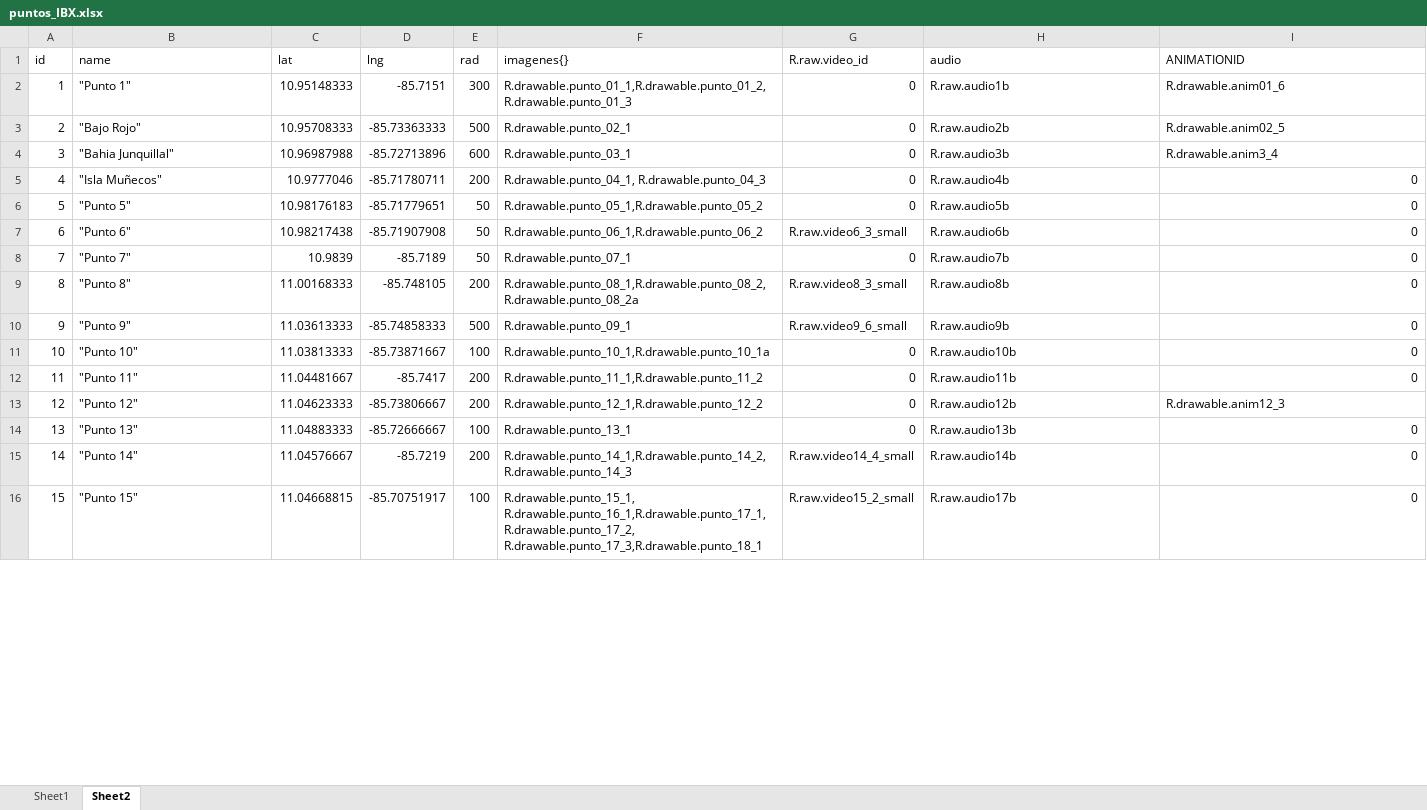
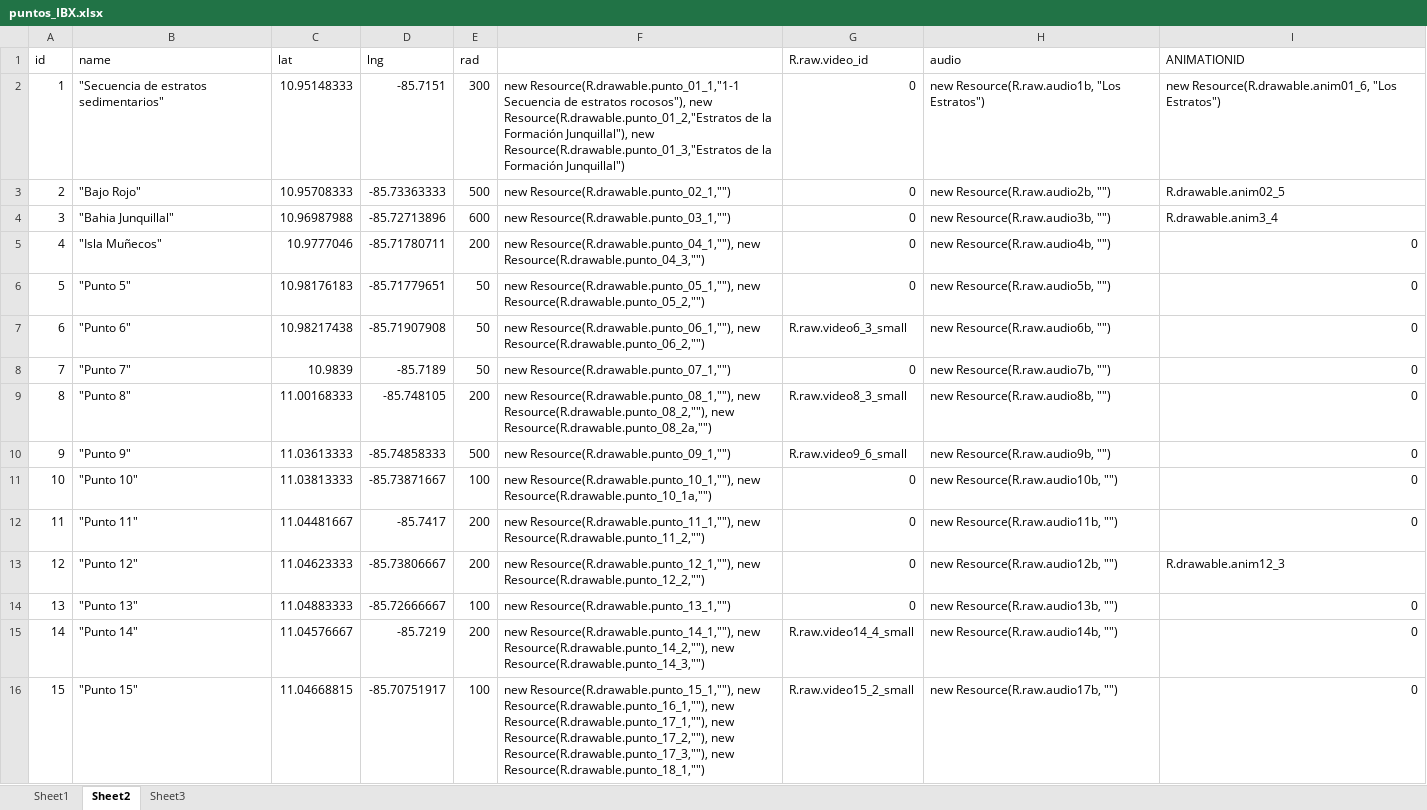
Before and after one commit to GrupoFOFI/Geo-App, an Excel workbook: puntos_IBX.xlsx, sheet Sheet2, drawn as a sheet; only a part is shown; values as stored, in another font and other column widths than the file's, no borders; the diff covers the shown part only; the diff names each change by its address in the sheet, - before the commit and + after, or states it on an @@ line.

```diff
--- a/puntos_IBX.xlsx (sheet Sheet2)
+++ b/puntos_IBX.xlsx (sheet Sheet2)
+sheet tab: Sheet3
-F1: imagenes{}
+F1: (empty)
-B2 (name): "Punto 1"
+B2 (name): "Secuencia de estratos sedimentarios"
-F2: R.drawable.punto_01_1,R.drawable.punto_01_2,R.drawable.punto_01_3
+F2: new Resource(R.drawable.punto_01_1,"1-1 Secuencia de estratos rocosos"), new Resource(R.drawable.punto_01_2,"Estratos de la Formación Junquillal"), new Resource(R.drawable.punto_01_3,"Estratos de la Formación Junquillal")
-H2 (audio): R.raw.audio1b
+H2 (audio): new Resource(R.raw.audio1b, "Los Estratos")
-I2 (ANIMATIONID): R.drawable.anim01_6
+I2 (ANIMATIONID): new Resource(R.drawable.anim01_6, "Los Estratos")
-F3: R.drawable.punto_02_1
+F3: new Resource(R.drawable.punto_02_1,"")
-H3 (audio): R.raw.audio2b
+H3 (audio): new Resource(R.raw.audio2b, "")
-F4: R.drawable.punto_03_1
+F4: new Resource(R.drawable.punto_03_1,"")
-H4 (audio): R.raw.audio3b
+H4 (audio): new Resource(R.raw.audio3b, "")
-F5: R.drawable.punto_04_1, R.drawable.punto_04_3
+F5: new Resource(R.drawable.punto_04_1,""), new Resource(R.drawable.punto_04_3,"")
-H5 (audio): R.raw.audio4b
+H5 (audio): new Resource(R.raw.audio4b, "")
-F6: R.drawable.punto_05_1,R.drawable.punto_05_2
+F6: new Resource(R.drawable.punto_05_1,""), new Resource(R.drawable.punto_05_2,"")
-H6 (audio): R.raw.audio5b
+H6 (audio): new Resource(R.raw.audio5b, "")
-F7: R.drawable.punto_06_1,R.drawable.punto_06_2
+F7: new Resource(R.drawable.punto_06_1,""), new Resource(R.drawable.punto_06_2,"")
-H7 (audio): R.raw.audio6b
+H7 (audio): new Resource(R.raw.audio6b, "")
-F8: R.drawable.punto_07_1
+F8: new Resource(R.drawable.punto_07_1,"")
-H8 (audio): R.raw.audio7b
+H8 (audio): new Resource(R.raw.audio7b, "")
-F9: R.drawable.punto_08_1,R.drawable.punto_08_2, R.drawable.punto_08_2a
+F9: new Resource(R.drawable.punto_08_1,""), new Resource(R.drawable.punto_08_2,""), new Resource(R.drawable.punto_08_2a,"")
-H9 (audio): R.raw.audio8b
+H9 (audio): new Resource(R.raw.audio8b, "")
-F10: R.drawable.punto_09_1
+F10: new Resource(R.drawable.punto_09_1,"")
-H10 (audio): R.raw.audio9b
+H10 (audio): new Resource(R.raw.audio9b, "")
-F11: R.drawable.punto_10_1,R.drawable.punto_10_1a
+F11: new Resource(R.drawable.punto_10_1,""), new Resource(R.drawable.punto_10_1a,"")
-H11 (audio): R.raw.audio10b
+H11 (audio): new Resource(R.raw.audio10b, "")
-F12: R.drawable.punto_11_1,R.drawable.punto_11_2
+F12: new Resource(R.drawable.punto_11_1,""), new Resource(R.drawable.punto_11_2,"")
-H12 (audio): R.raw.audio11b
+H12 (audio): new Resource(R.raw.audio11b, "")
-F13: R.drawable.punto_12_1,R.drawable.punto_12_2
+F13: new Resource(R.drawable.punto_12_1,""), new Resource(R.drawable.punto_12_2,"")
-H13 (audio): R.raw.audio12b
+H13 (audio): new Resource(R.raw.audio12b, "")
-F14: R.drawable.punto_13_1
+F14: new Resource(R.drawable.punto_13_1,"")
-H14 (audio): R.raw.audio13b
+H14 (audio): new Resource(R.raw.audio13b, "")
-F15: R.drawable.punto_14_1,R.drawable.punto_14_2, R.drawable.punto_14_3
+F15: new Resource(R.drawable.punto_14_1,""), new Resource(R.drawable.punto_14_2,""), new Resource(R.drawable.punto_14_3,"")
-H15 (audio): R.raw.audio14b
+H15 (audio): new Resource(R.raw.audio14b, "")
-F16: R.drawable.punto_15_1, R.drawable.punto_16_1,R.drawable.punto_17_1,R.drawable.punto_17_2, R.drawable.punto_17_3,R.drawable.punto_18_1
+F16: new Resource(R.drawable.punto_15_1,""), new Resource(R.drawable.punto_16_1,""), new Resource(R.drawable.punto_17_1,""), new Resource(R.drawable.punto_17_2,""), new Resource(R.drawable.punto_17_3,""), new Resource(R.drawable.punto_18_1,"")
-H16 (audio): R.raw.audio17b
+H16 (audio): new Resource(R.raw.audio17b, "")
```
Also changed, not shown: 2 edited cells elsewhere in this sheet, sheet Sheet1, 12 other files.
